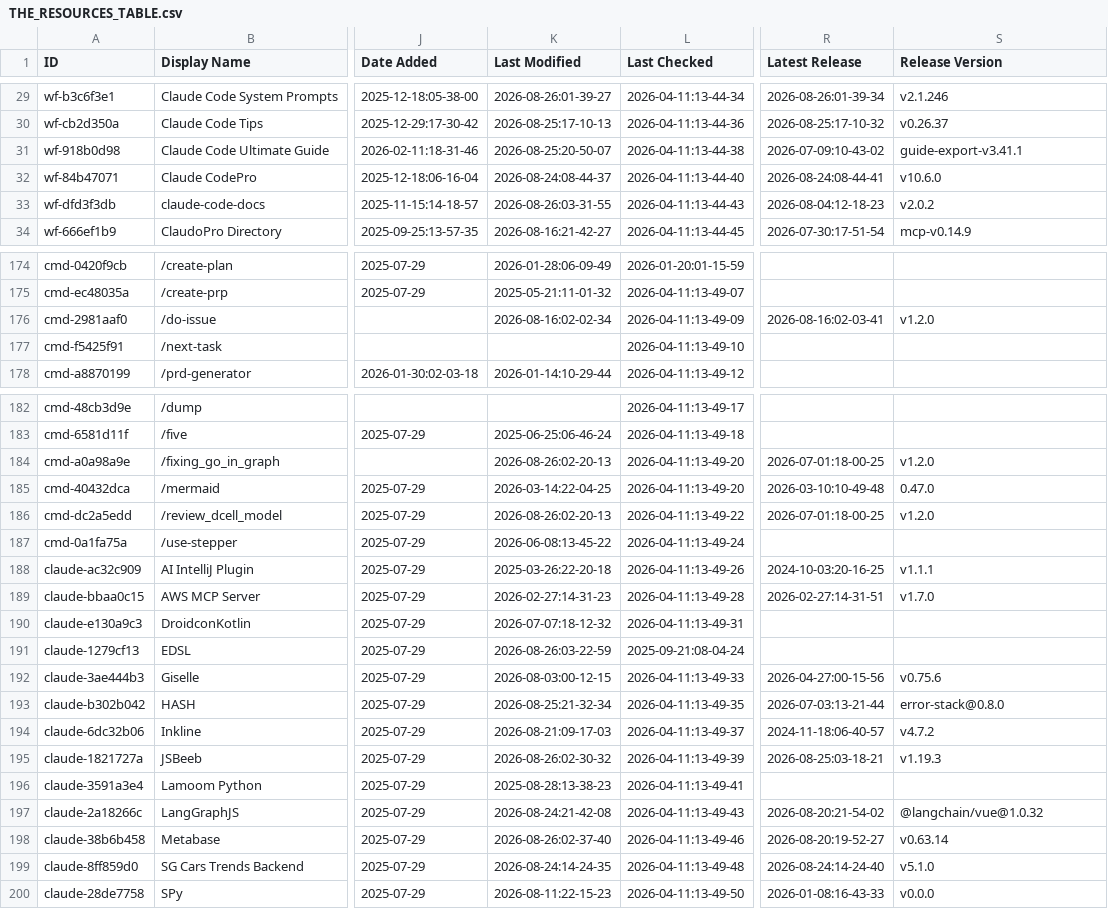
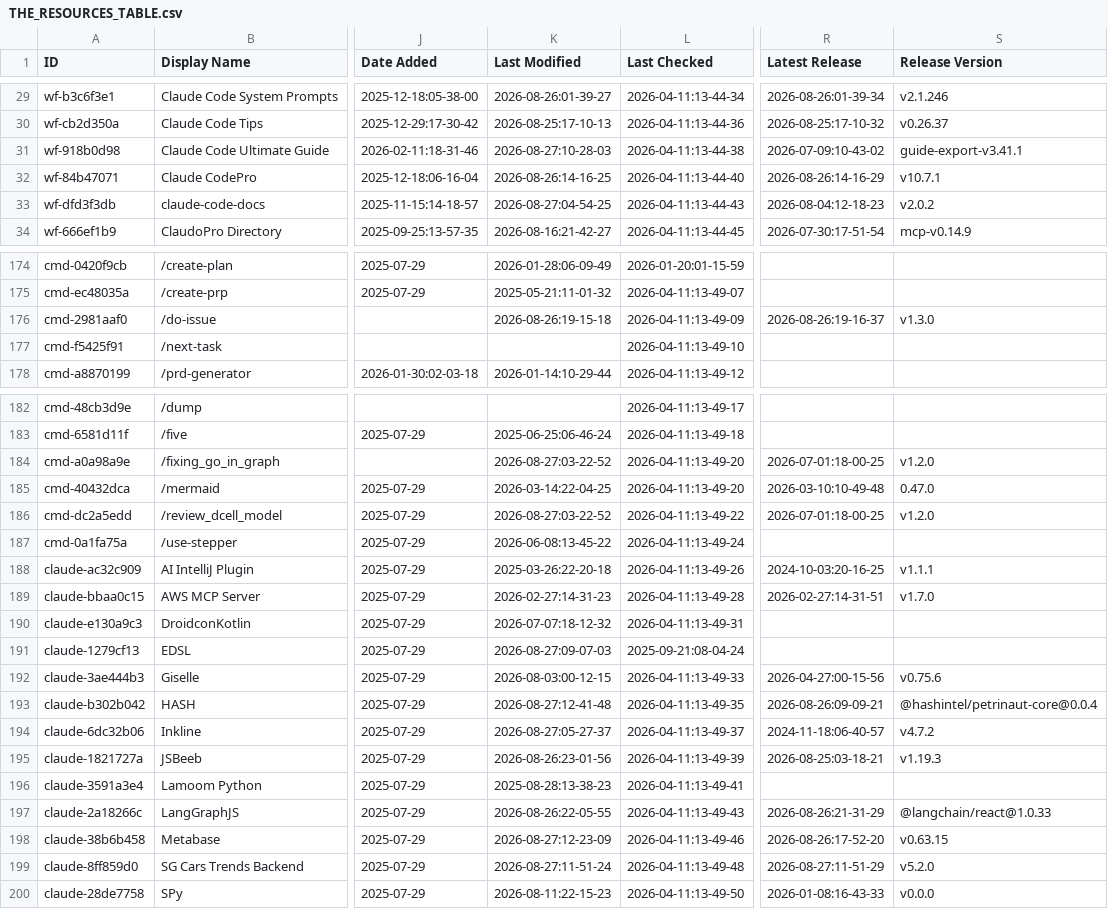
Before and after one commit to jarredh/awesome-claude-code, a CSV file: THE_RESOURCES_TABLE.csv, drawn as a sheet; only a part is shown, gaps mark what is left out; the diff covers the shown part only; the diff names each change by its address in the sheet, - before the commit and + after, or states it on an @@ line.

```diff
--- a/THE_RESOURCES_TABLE.csv
+++ b/THE_RESOURCES_TABLE.csv
-K31 (Last Modified): 2026-08-25:20-50-07
+K31 (Last Modified): 2026-08-27:10-28-03
-K32 (Last Modified): 2026-08-24:08-44-37
+K32 (Last Modified): 2026-08-26:14-16-25
-R32 (Latest Release): 2026-08-24:08-44-41
+R32 (Latest Release): 2026-08-26:14-16-29
-S32 (Release Version): v10.6.0
+S32 (Release Version): v10.7.1
-K33 (Last Modified): 2026-08-26:03-31-55
+K33 (Last Modified): 2026-08-27:04-54-25
-K176 (Last Modified): 2026-08-16:02-02-34
+K176 (Last Modified): 2026-08-26:19-15-18
-R176 (Latest Release): 2026-08-16:02-03-41
+R176 (Latest Release): 2026-08-26:19-16-37
-S176 (Release Version): v1.2.0
+S176 (Release Version): v1.3.0
-K184 (Last Modified): 2026-08-26:02-20-13
+K184 (Last Modified): 2026-08-27:03-22-52
-K186 (Last Modified): 2026-08-26:02-20-13
+K186 (Last Modified): 2026-08-27:03-22-52
-K191 (Last Modified): 2026-08-26:03-22-59
+K191 (Last Modified): 2026-08-27:09-07-03
-K193 (Last Modified): 2026-08-25:21-32-34
+K193 (Last Modified): 2026-08-27:12-41-48
-R193 (Latest Release): 2026-07-03:13-21-44
+R193 (Latest Release): 2026-08-26:09-09-21
-S193 (Release Version): error-stack@0.8.0
+S193 (Release Version): @hashintel/petrinaut-core@0.0.4
-K194 (Last Modified): 2026-08-21:09-17-03
+K194 (Last Modified): 2026-08-27:05-27-37
-K195 (Last Modified): 2026-08-26:02-30-32
+K195 (Last Modified): 2026-08-26:23-01-56
-K197 (Last Modified): 2026-08-24:21-42-08
+K197 (Last Modified): 2026-08-26:22-05-55
-R197 (Latest Release): 2026-08-20:21-54-02
+R197 (Latest Release): 2026-08-26:21-31-29
-S197 (Release Version): @langchain/vue@1.0.32
+S197 (Release Version): @langchain/react@1.0.33
-K198 (Last Modified): 2026-08-26:02-37-40
+K198 (Last Modified): 2026-08-27:12-23-09
-R198 (Latest Release): 2026-08-20:19-52-27
+R198 (Latest Release): 2026-08-26:17-52-20
-S198 (Release Version): v0.63.14
+S198 (Release Version): v0.63.15
-K199 (Last Modified): 2026-08-24:14-24-35
+K199 (Last Modified): 2026-08-27:11-51-24
-R199 (Latest Release): 2026-08-24:14-24-40
+R199 (Latest Release): 2026-08-27:11-51-29
-S199 (Release Version): v5.1.0
+S199 (Release Version): v5.2.0
```
Also changed, not shown: 46 edited cells elsewhere in this file.
